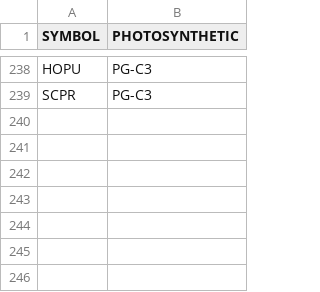
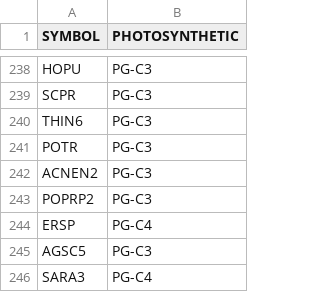
Before and after one commit to sagesteppe/UFO_Plant_Diversity, a CSV file: data/raw/PhotoSyntheticPathway-Naumanetal2022-RCB.csv, drawn as a sheet; only a part is shown, gaps mark what is left out.

```diff
--- a/data/raw/PhotoSyntheticPathway-Naumanetal2022-RCB.csv
+++ b/data/raw/PhotoSyntheticPathway-Naumanetal2022-RCB.csv
@@ -239 +239,8 @@ HOPU,PG-C3
 SCPR,PG-C3
+THIN6,PG-C3
+POTR,PG-C3
+ACNEN2,PG-C3
+POPRP2,PG-C3
+ERSP,PG-C4
+AGSC5,PG-C3
+SARA3,PG-C4
```
Also changed, not shown: 6 other files.
